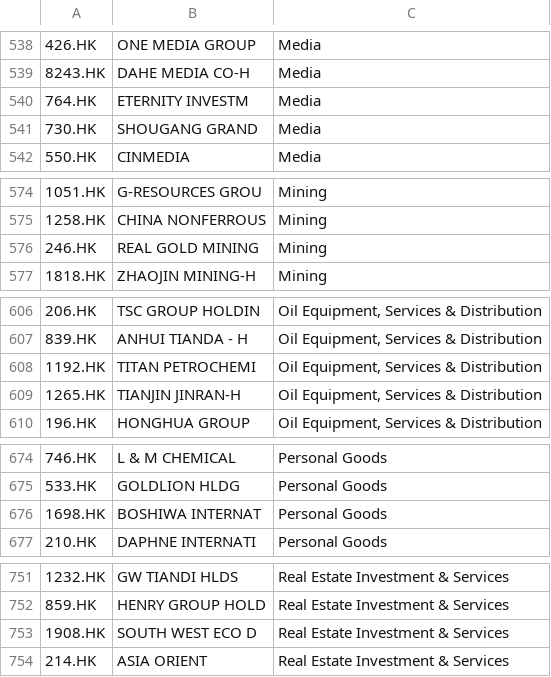
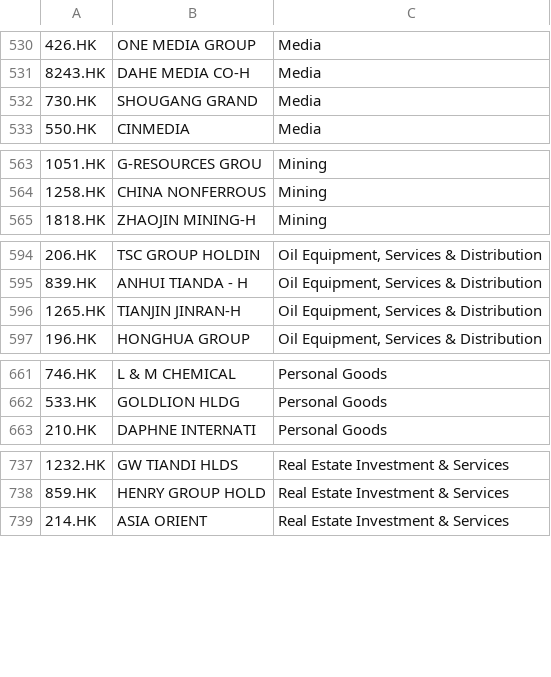
Before and after one commit to sheep-farming/KLTBullPortfolioAdvisor, a CSV file: HKEquity.csv, drawn as a sheet; only a part is shown, gaps mark what is left out; the diff covers the shown part only; the diff names each change by its address in the sheet, - before the commit and + after, or states it on an @@ line.

```diff
--- a/HKEquity.csv
+++ b/HKEquity.csv
-row 540: 764.HK | ETERNITY INVESTM | Media
-row 576: 246.HK | REAL GOLD MINING | Mining
-row 608: 1192.HK | TITAN PETROCHEMI | Oil Equipment, Services & Distribution
-row 676: 1698.HK | BOSHIWA INTERNAT | Personal Goods
-row 753: 1908.HK | SOUTH WEST ECO D | Real Estate Investment & Services
```
Also changed, not shown: 16 removed rows elsewhere in this file, 1 other file.
